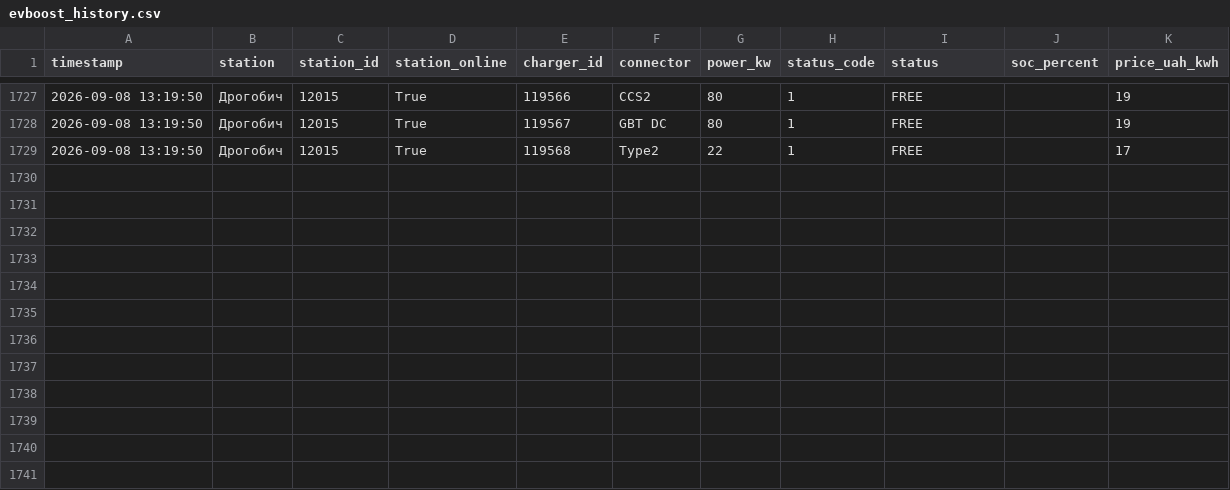
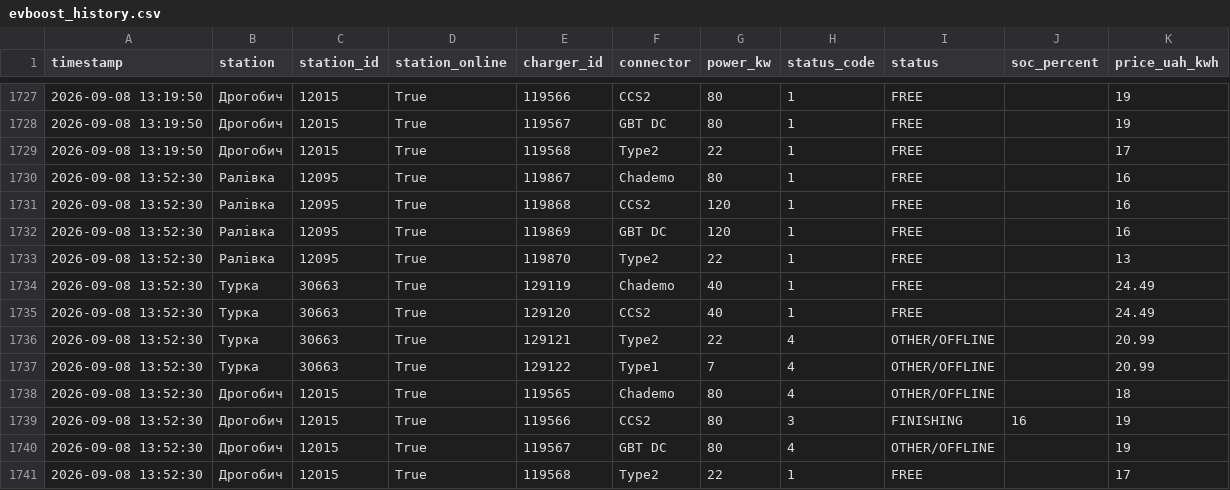
Before and after one commit to tershivskynazar-cpu/monitor-ev, a CSV file: data/evboost_history.csv, drawn as a sheet; only a part is shown, gaps mark what is left out; the diff names each change by its address in the sheet, - before the commit and + after, or states it on an @@ line.

```diff
--- a/data/evboost_history.csv
+++ b/data/evboost_history.csv
+row 1730: 2026-09-08 13:52:30 | Ралівка | 12095 | True | 119867 | Chademo | 80 | 1 | FREE |  | 16
+row 1731: 2026-09-08 13:52:30 | Ралівка | 12095 | True | 119868 | CCS2 | 120 | 1 | FREE |  | 16
+row 1732: 2026-09-08 13:52:30 | Ралівка | 12095 | True | 119869 | GBT DC | 120 | 1 | FREE |  | 16
+row 1733: 2026-09-08 13:52:30 | Ралівка | 12095 | True | 119870 | Type2 | 22 | 1 | FREE |  | 13
+row 1734: 2026-09-08 13:52:30 | Турка | 30663 | True | 129119 | Chademo | 40 | 1 | FREE |  | 24.49
+row 1735: 2026-09-08 13:52:30 | Турка | 30663 | True | 129120 | CCS2 | 40 | 1 | FREE |  | 24.49
+row 1736: 2026-09-08 13:52:30 | Турка | 30663 | True | 129121 | Type2 | 22 | 4 | OTHER/OFFLINE |  | 20.99
+row 1737: 2026-09-08 13:52:30 | Турка | 30663 | True | 129122 | Type1 | 7 | 4 | OTHER/OFFLINE |  | 20.99
+row 1738: 2026-09-08 13:52:30 | Дрогобич | 12015 | True | 119565 | Chademo | 80 | 4 | OTHER/OFFLINE |  | 18
+row 1739: 2026-09-08 13:52:30 | Дрогобич | 12015 | True | 119566 | CCS2 | 80 | 3 | FINISHING | 16 | 19
+row 1740: 2026-09-08 13:52:30 | Дрогобич | 12015 | True | 119567 | GBT DC | 80 | 4 | OTHER/OFFLINE |  | 19
+row 1741: 2026-09-08 13:52:30 | Дрогобич | 12015 | True | 119568 | Type2 | 22 | 1 | FREE |  | 17
```
Also changed, not shown: 1 other file.
